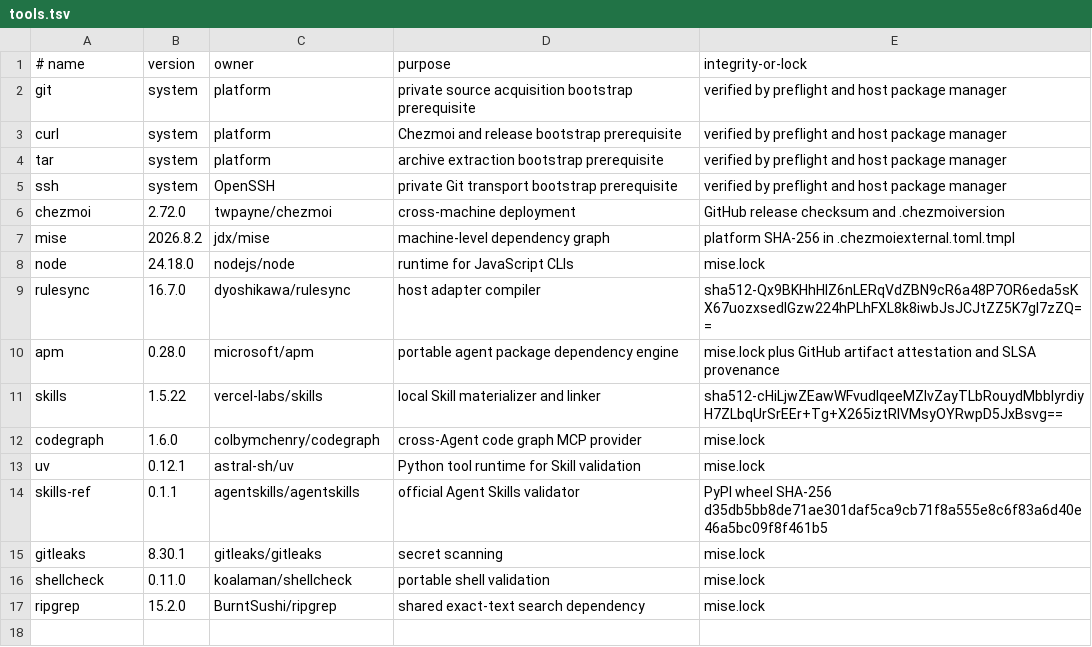
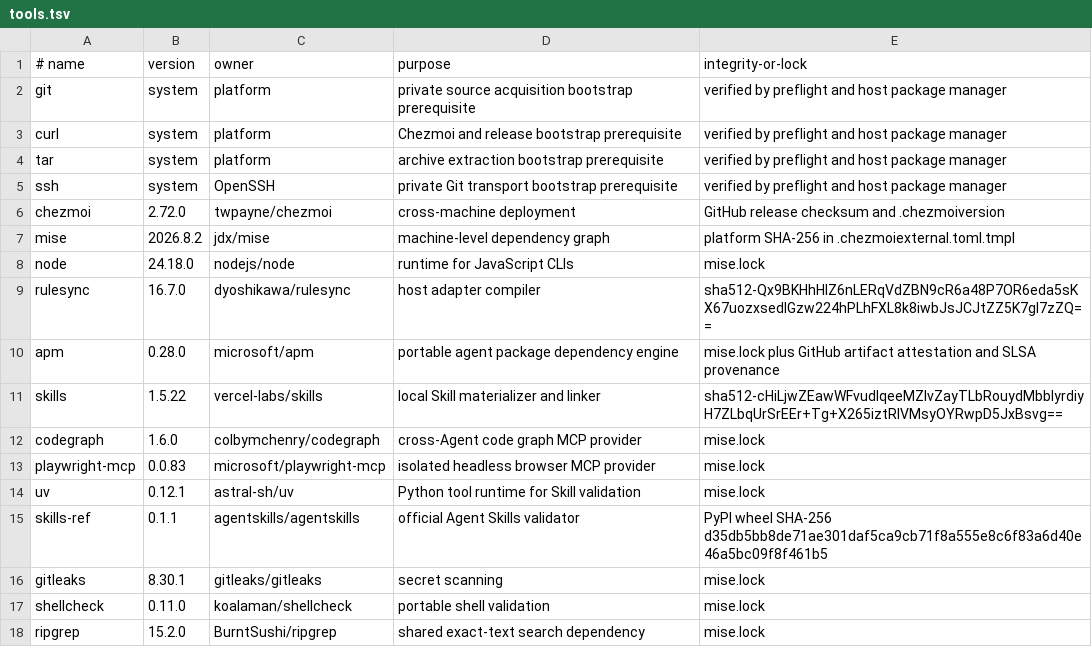
Before and after one commit to jk-zhang-meta/personal-agent-control, a TSV file: catalog/tools.tsv, drawn as a sheet; the diff names each change by its address in the sheet, - before the commit and + after, or states it on an @@ line.

Commit message:
Add pinned isolated Playwright MCP provider with ownership protection

```diff
--- a/catalog/tools.tsv
+++ b/catalog/tools.tsv
+row 13: playwright-mcp | 0.0.83 | microsoft/playwright-mcp | isolated headless browser MCP provider | mise.lock
```
Also changed, not shown: 7 other files.
